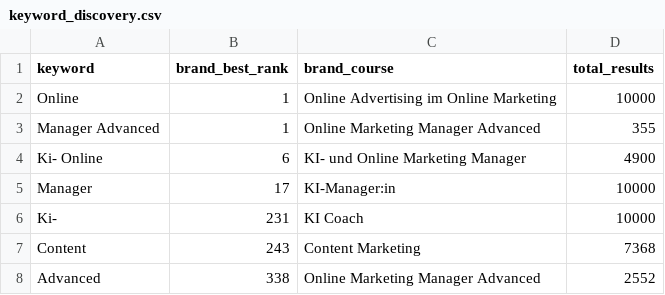
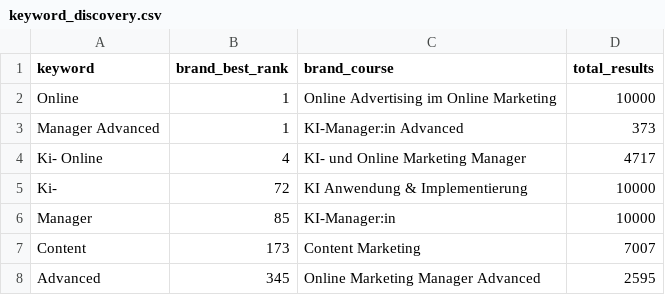
Before and after one commit to oopsrathan-create/Mein_now-crawler, a CSV file: meinnow_crawler/data/keyword_discovery.csv, drawn as a sheet.

```diff
--- a/meinnow_crawler/data/keyword_discovery.csv
+++ b/meinnow_crawler/data/keyword_discovery.csv
@@ -2,7 +2,7 @@ keyword,brand_best_rank,brand_course,total_results
 Online,1,Online Advertising im Online Marketing,10000
-Manager Advanced,1,Online Marketing Manager Advanced,355
-Ki- Online,6,KI- und Online Marketing Manager,4900
-Manager,17,KI-Manager:in,10000
-Ki-,231,KI Coach,10000
-Content,243,Content Marketing,7368
-Advanced,338,Online Marketing Manager Advanced,2552
+Manager Advanced,1,KI-Manager:in Advanced,373
+Ki- Online,4,KI- und Online Marketing Manager,4717
+Ki-,72,KI Anwendung & Implementierung,10000
+Manager,85,KI-Manager:in,10000
+Content,173,Content Marketing,7007
+Advanced,345,Online Marketing Manager Advanced,2595
```
Also changed, not shown: meinnow_crawler/data/coverage.csv, meinnow_crawler/data/latest_competitor_share.csv, 11 other files.
